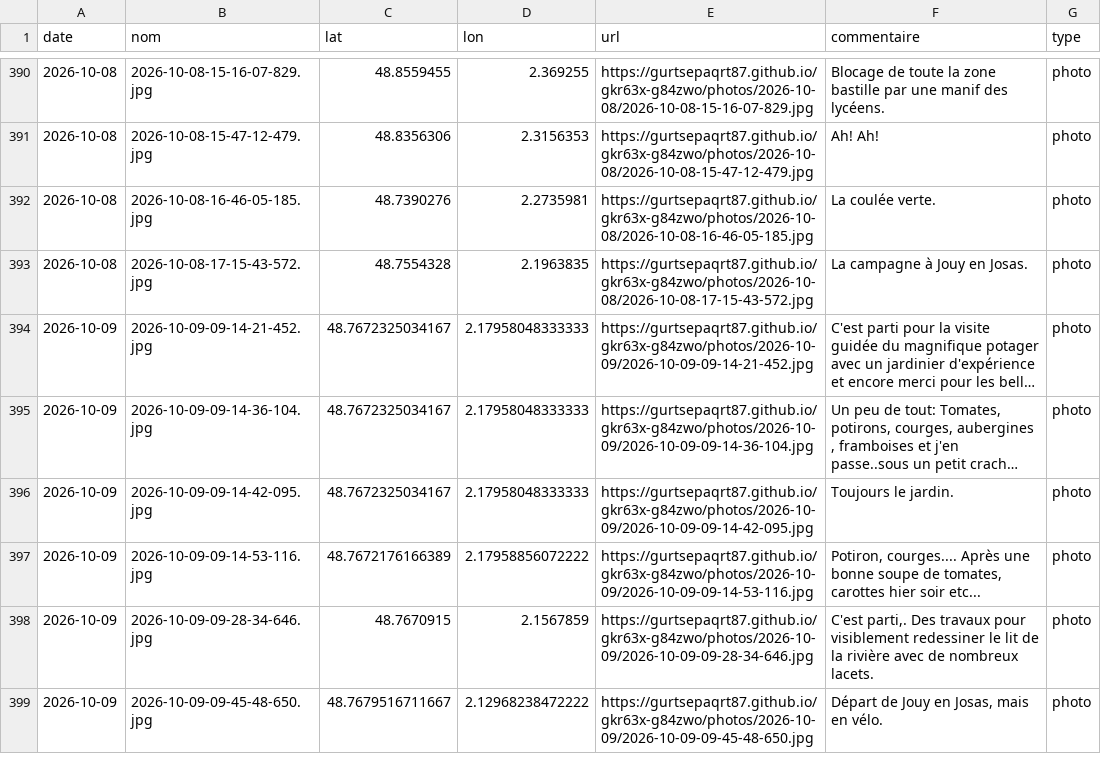
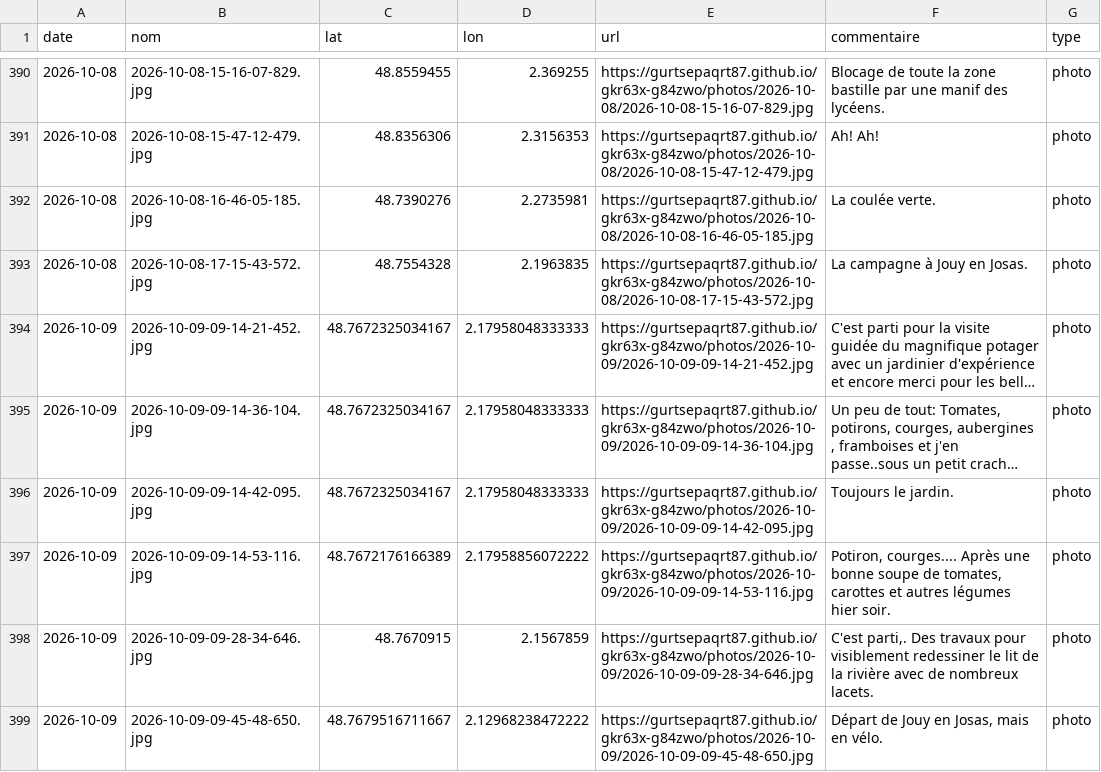
Before and after one commit to gurtsepaqrt87/gkr63x-g84zwo, a CSV file: photos.csv, drawn as a sheet; only a part is shown, gaps mark what is left out; long unchanged cells end in ….

Commit message:
commentaire 2026-10-09-09-14-53-116 (2026-10-09)

```diff
--- a/photos.csv
+++ b/photos.csv
@@ -396,3 +396,3 @@ date,nom,lat,lon,url,commentaire,type
 2026-10-09,2026-10-09-09-14-42-095.jpg,48.7672325034167,2.17958048333333,https://gurtsepaqrt87.github.io/gkr63x-g84zwo/photos/2026-10-09/2026-10-09-09-14-42-095.jpg,Toujours le jardin.,photo
-2026-10-09,2026-10-09-09-14-53-116.jpg,48.7672176166389,2.17958856072222,https://gurtsepaqrt87.github.io/gkr63x-g84zwo/photos/2026-10-09/2026-10-09-09-14-53-116.jpg,"Potiron, courges.... Après une bonne soupe de tomates, carottes hier soir etc...",photo
+2026-10-09,2026-10-09-09-14-53-116.jpg,48.7672176166389,2.17958856072222,https://gurtsepaqrt87.github.io/gkr63x-g84zwo/photos/2026-10-09/2026-10-09-09-14-53-116.jpg,"Potiron, courges.... Après une bonne soupe de tomates, carottes et autres légumes hier soir.",photo
 2026-10-09,2026-10-09-09-28-34-646.jpg,48.7670915,2.1567859,https://gurtsepaqrt87.github.io/gkr63x-g84zwo/photos/2026-10-09/2026-10-09-09-28-34-646.jpg,"C'est parti,. Des travaux pour visiblement redessiner le lit de la rivière avec de nombreux lacets.",photo
```
